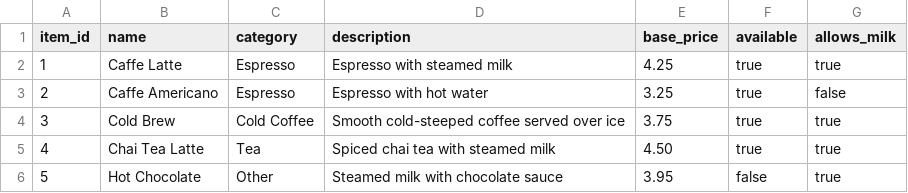
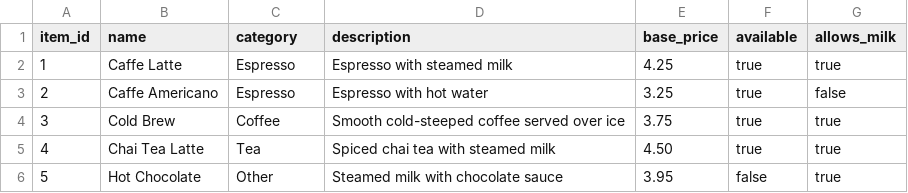
Before and after one commit to n2bxl/css450_ecommerce_app, a CSV file: data/menu_items.csv, drawn as a sheet.

Commit message:
Refine menu browsing interface

```diff
--- a/data/menu_items.csv
+++ b/data/menu_items.csv
@@ -3,3 +3,3 @@ item_id,name,category,description,base_price,available,allows_milk
 2,Caffe Americano,Espresso,Espresso with hot water,3.25,true,false
-3,Cold Brew,Cold Coffee,Smooth cold-steeped coffee served over ice,3.75,true,true
+3,Cold Brew,Coffee,Smooth cold-steeped coffee served over ice,3.75,true,true
 4,Chai Tea Latte,Tea,Spiced chai tea with steamed milk,4.50,true,true
```
Also changed, not shown: 1 other file.
